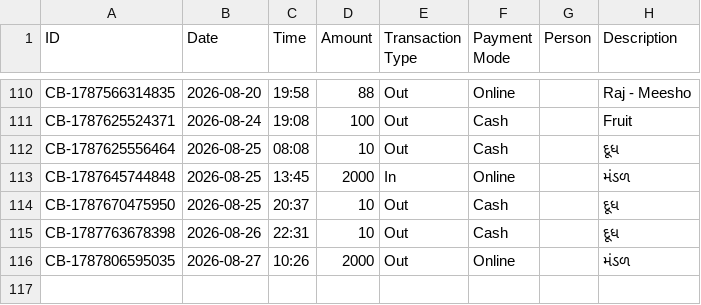
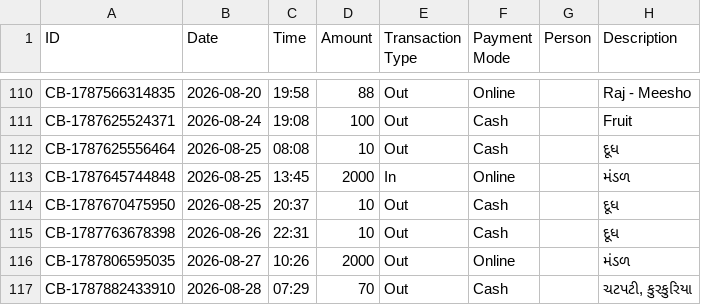
Before and after one commit to Jenil3797/personal-dashboard, a CSV file: cashbook.csv, drawn as a sheet; only a part is shown, gaps mark what is left out.

Commit message:
Add cashbook entry

```diff
--- a/cashbook.csv
+++ b/cashbook.csv
@@ -116 +116,2 @@ CB-1787763678398,2026-08-26,22:31,10,Out,Cash,,દૂધ
 CB-1787806595035,2026-08-27,10:26,2000,Out,Online,,મંડળ
+CB-1787882433910,2026-08-28,07:29,70,Out,Cash,,"ચટપટી, કુરકુરિયા"
```
